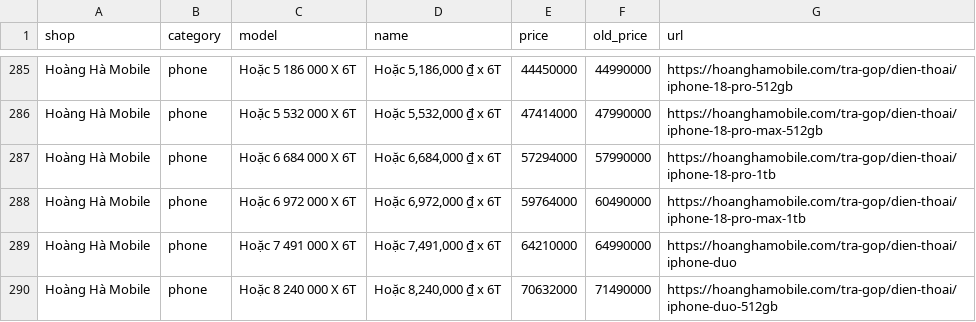
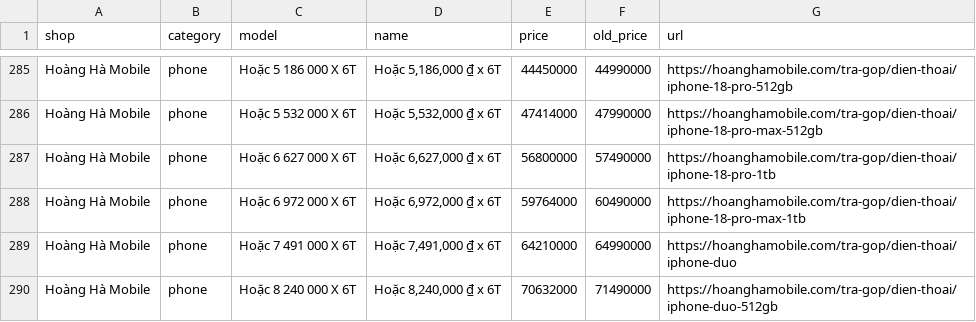
Before and after one commit to tuongphanbase/phone-tablet-price-emailer, a CSV file: docs/prices.csv, drawn as a sheet; only a part is shown, gaps mark what is left out; the diff covers the shown part only.

```diff
--- a/docs/prices.csv
+++ b/docs/prices.csv
@@ -286,3 +286,3 @@ Hoàng Hà Mobile,phone,Hoặc 5 186 000 X 6T,"Hoặc 5,186,000 ₫ x 6T",444500
 Hoàng Hà Mobile,phone,Hoặc 5 532 000 X 6T,"Hoặc 5,532,000 ₫ x 6T",47414000,47990000,https://hoanghamobile.com/tra-gop/dien-thoai/iphone-18-pro-max-512gb
-Hoàng Hà Mobile,phone,Hoặc 6 684 000 X 6T,"Hoặc 6,684,000 ₫ x 6T",57294000,57990000,https://hoanghamobile.com/tra-gop/dien-thoai/iphone-18-pro-1tb
+Hoàng Hà Mobile,phone,Hoặc 6 627 000 X 6T,"Hoặc 6,627,000 ₫ x 6T",56800000,57490000,https://hoanghamobile.com/tra-gop/dien-thoai/iphone-18-pro-1tb
 Hoàng Hà Mobile,phone,Hoặc 6 972 000 X 6T,"Hoặc 6,972,000 ₫ x 6T",59764000,60490000,https://hoanghamobile.com/tra-gop/dien-thoai/iphone-18-pro-max-1tb
```
Also changed, not shown: 4 added rows, 2 removed rows and 9 edited cells elsewhere in this file, 2 other files.
